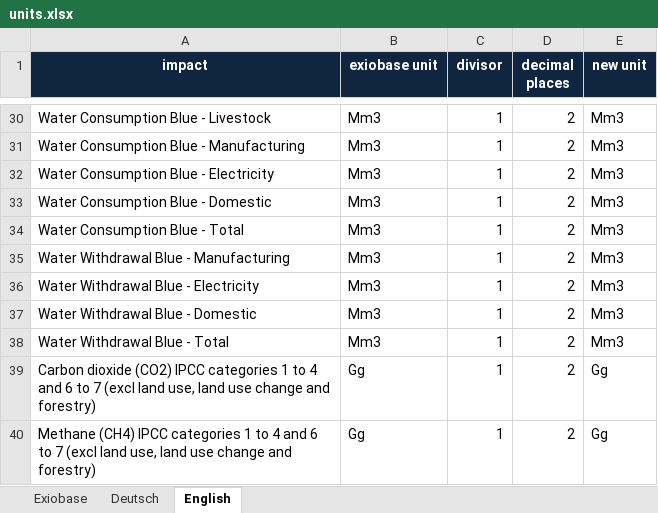
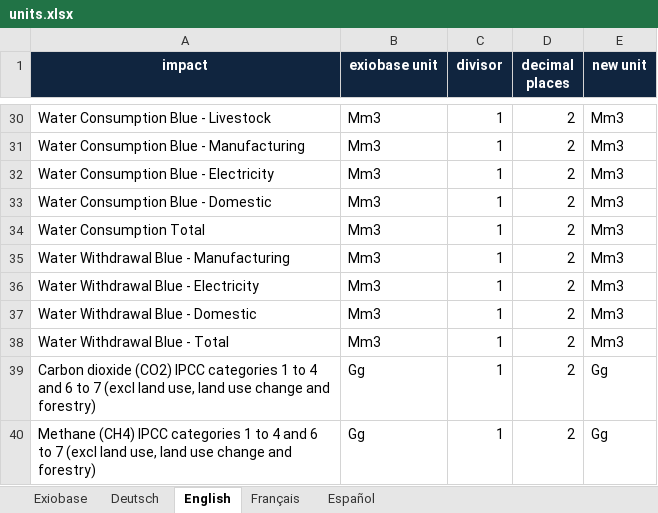
Before and after one commit to JonasLmbt/exiobase_explorer, an Excel workbook: config/units.xlsx, sheet English, drawn as a sheet; only a part is shown, gaps mark what is left out; values as stored, in another font and other column widths than the file's, no borders; the diff names each change by its address in the sheet, - before the commit and + after, or states it on an @@ line.

```diff
--- a/config/units.xlsx (sheet English)
+++ b/config/units.xlsx (sheet English)
+sheet tab: Français
+sheet tab: Español
-A34 (impact): Water Consumption Blue - Total
+A34 (impact): Water Consumption Total
```
Also changed, not shown: sheet Deutsch, config/general.xlsx, config/impacts.xlsx, 2 other files.
